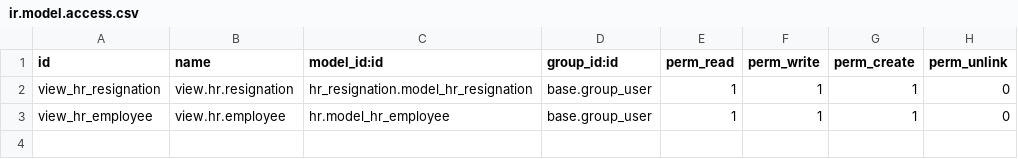
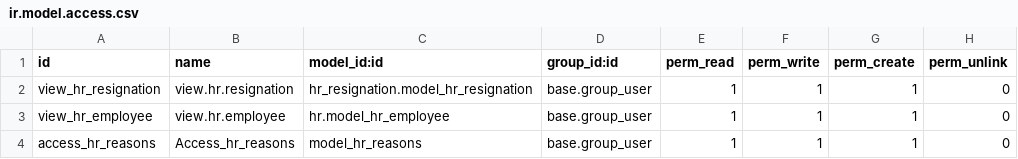
Before and after one commit to mdg-developer/AdminHR, a CSV file: hr_resignation/security/ir.model.access.csv, drawn as a sheet.

Commit message:
MDGHR-42 Reason ကို object တစ်ခု အနေနဲ့ create လုပ်ရမယ် MDGHR-44 Insurance Company ပြန်ချိတ်ပေးရမယ်

```diff
--- a/hr_resignation/security/ir.model.access.csv
+++ b/hr_resignation/security/ir.model.access.csv
@@ -3 +3,2 @@ view_hr_resignation,view.hr.resignation,hr_resignation.model_hr_resignation,base
 view_hr_employee,view.hr.employee,hr.model_hr_employee,base.group_user,1,1,1,0
+access_hr_reasons,Access_hr_reasons,model_hr_reasons,base.group_user,1,1,1,0
```
Also changed, not shown: 5 other files.
